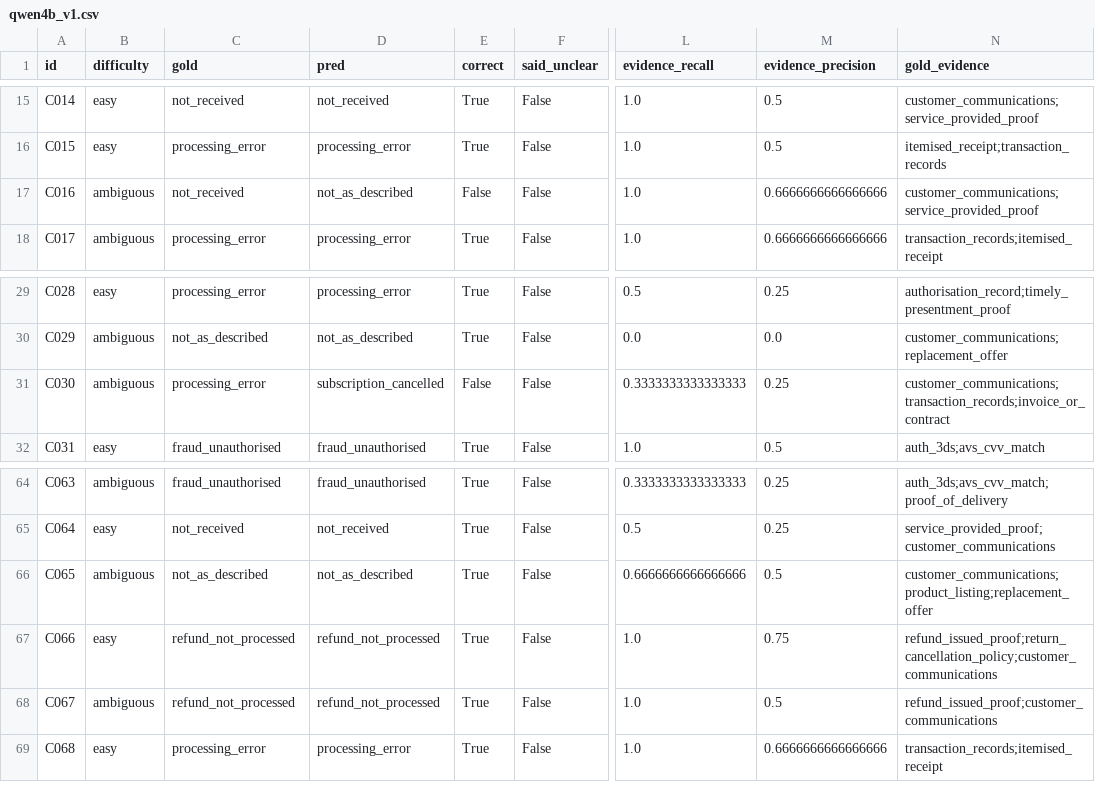
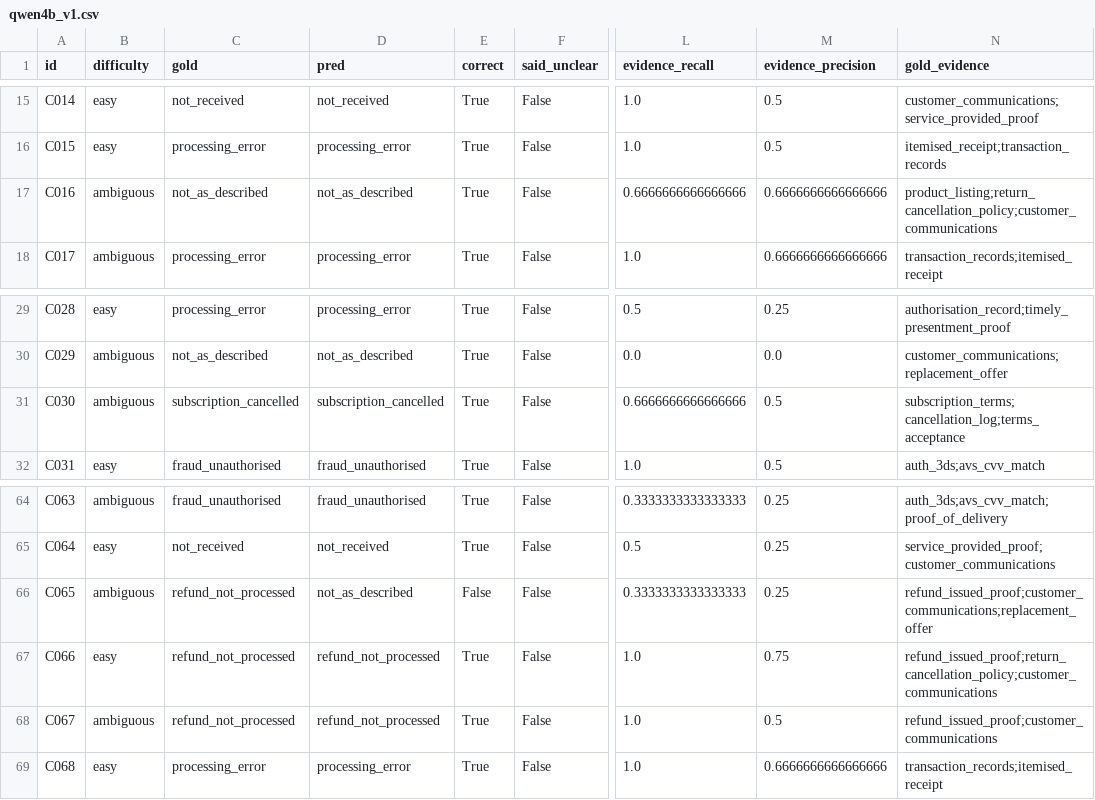
Before and after one commit to sncgosden/dispute-triage, a CSV file: results/qwen4b_v1.csv, drawn as a sheet; only a part is shown, gaps mark what is left out; the diff names each change by its address in the sheet, - before the commit and + after, or states it on an @@ line.

```diff
--- a/results/qwen4b_v1.csv
+++ b/results/qwen4b_v1.csv
-C17 (gold): not_received
+C17 (gold): not_as_described
-E17 (correct): False
+E17 (correct): True
-L17 (evidence_recall): 1.0
+L17 (evidence_recall): 0.6666666666666666
-N17 (gold_evidence): customer_communications;service_provided_proof
+N17 (gold_evidence): product_listing;return_cancellation_policy;customer_communications
-C31 (gold): processing_error
+C31 (gold): subscription_cancelled
-E31 (correct): False
+E31 (correct): True
-L31 (evidence_recall): 0.3333333333333333
+L31 (evidence_recall): 0.6666666666666666
-M31 (evidence_precision): 0.25
+M31 (evidence_precision): 0.5
-N31 (gold_evidence): customer_communications;transaction_records;invoice_or_contract
+N31 (gold_evidence): subscription_terms;cancellation_log;terms_acceptance
-C66 (gold): not_as_described
+C66 (gold): refund_not_processed
-E66 (correct): True
+E66 (correct): False
-L66 (evidence_recall): 0.6666666666666666
+L66 (evidence_recall): 0.3333333333333333
-M66 (evidence_precision): 0.5
+M66 (evidence_precision): 0.25
-N66 (gold_evidence): customer_communications;product_listing;replacement_offer
+N66 (gold_evidence): refund_issued_proof;customer_communications;replacement_offer
```
Also changed, not shown: results/claude_v1.csv, results/qwen9b_v1.csv, 12 other files.
